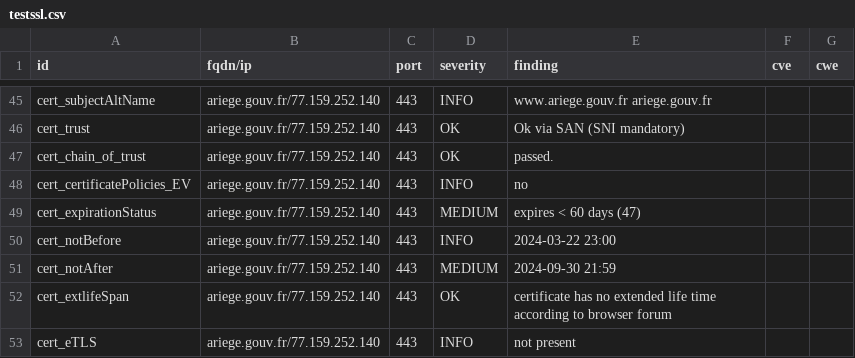
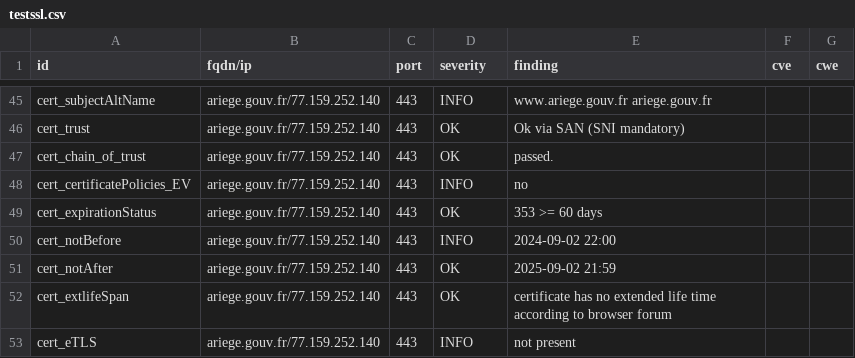
Before and after one commit to GKO-org/dashlordPrd1, a CSV file: results/aHR0cHM6Ly9hcmllZ2UuZ291di5mcg==/testssl.csv, drawn as a sheet; only a part is shown, gaps mark what is left out; the diff covers the shown part only.

```diff
--- a/results/aHR0cHM6Ly9hcmllZ2UuZ291di5mcg==/testssl.csv
+++ b/results/aHR0cHM6Ly9hcmllZ2UuZ291di5mcg==/testssl.csv
@@ -48,5 +48,5 @@
 "cert_certificatePolicies_EV","ariege.gouv.fr/77.159.252.140","443","INFO","no","",""
-"cert_expirationStatus","ariege.gouv.fr/77.159.252.140","443","MEDIUM","expires < 60 days (47)","",""
-"cert_notBefore","ariege.gouv.fr/77.159.252.140","443","INFO","2024-03-22 23:00","",""
-"cert_notAfter","ariege.gouv.fr/77.159.252.140","443","MEDIUM","2024-09-30 21:59","",""
+"cert_expirationStatus","ariege.gouv.fr/77.159.252.140","443","OK","353 >= 60 days","",""
+"cert_notBefore","ariege.gouv.fr/77.159.252.140","443","INFO","2024-09-02 22:00","",""
+"cert_notAfter","ariege.gouv.fr/77.159.252.140","443","OK","2025-09-02 21:59","",""
 "cert_extlifeSpan","ariege.gouv.fr/77.159.252.140","443","OK","certificate has no extended life time according to browser forum","",""
```
Also changed, not shown: 9 edited cells elsewhere in this file, 9 other files.
